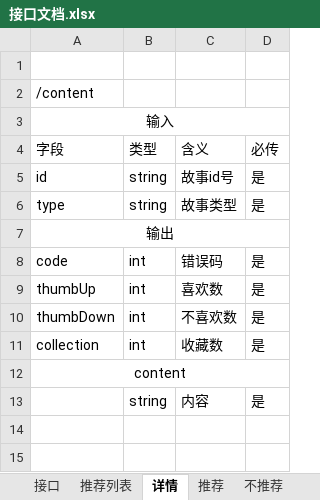
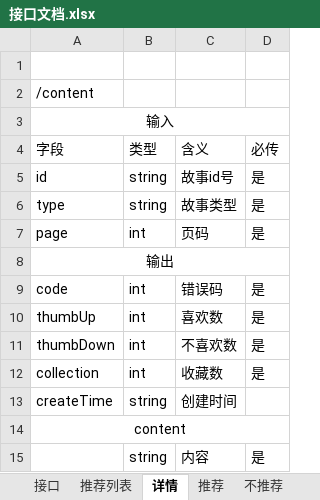
Before and after one commit to EL113/ghostserver, an Excel workbook: documents/接口文档.xlsx, sheet 详情, drawn as a sheet; values as stored, in another font and other column widths than the file's, no borders; the diff names each change by its address in the sheet, - before the commit and + after, or states it on an @@ line.

```diff
--- a/documents/接口文档.xlsx (sheet 详情)
+++ b/documents/接口文档.xlsx (sheet 详情)
+row 7: page | int | 页码 | 是
+row 13: createTime | string | 创建时间
```
Also changed, not shown: sheet 发布, sheet 推荐列表, sheet 接口, other sheet tabs, 12 other files.
